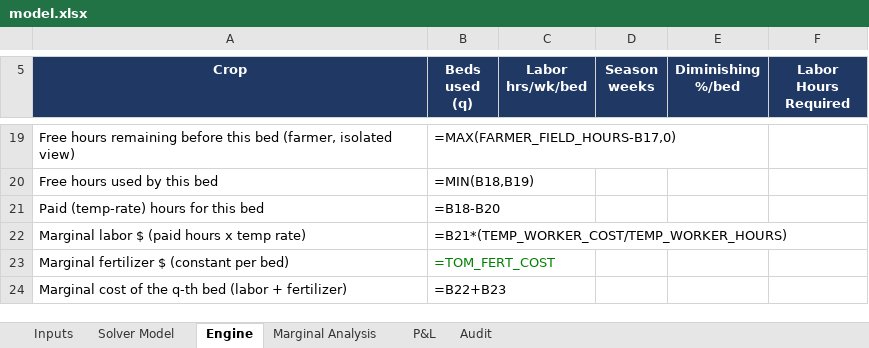
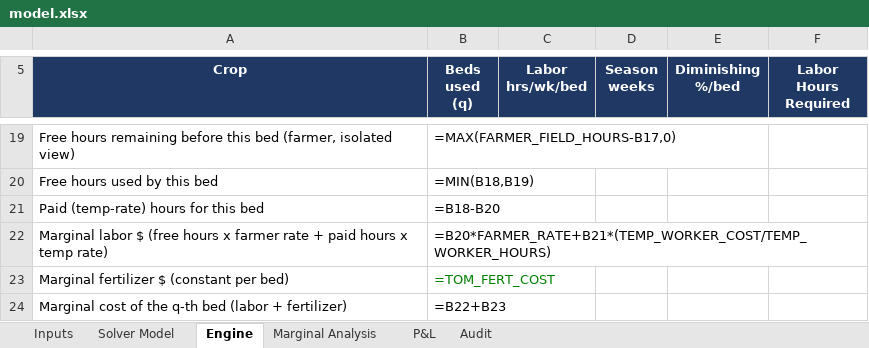
Before and after one commit to Nicolinadilwith/nicolina-dilwith-, an Excel workbook: capabilities/marginal-analysis/model.xlsx, sheet Engine, drawn as a sheet; only a part is shown, gaps mark what is left out; values as stored, in another font and other column widths than the file's, no borders; formulas without a stored value are shown as written; removed rows and columns are numbered as before the commit, all else as after; the diff names each change by its address in the sheet, - before the commit and + after, or states it on an @@ line.

```diff
--- a/capabilities/marginal-analysis/model.xlsx (sheet Engine)
+++ b/capabilities/marginal-analysis/model.xlsx (sheet Engine)
-row 22: Marginal labor $ (paid hours x temp rate) | =B21*(TEMP_WORKER_COST/TEMP_WORKER_HOURS)
+row 22: Marginal labor $ (free hours x farmer rate + paid hours x temp rate) | =B20*FARMER_RATE+B21*(TEMP_WORKER_COST/TEMP_WORKER_HOURS)
```
Also changed, not shown: sheet Marginal Analysis, 2 other files.
